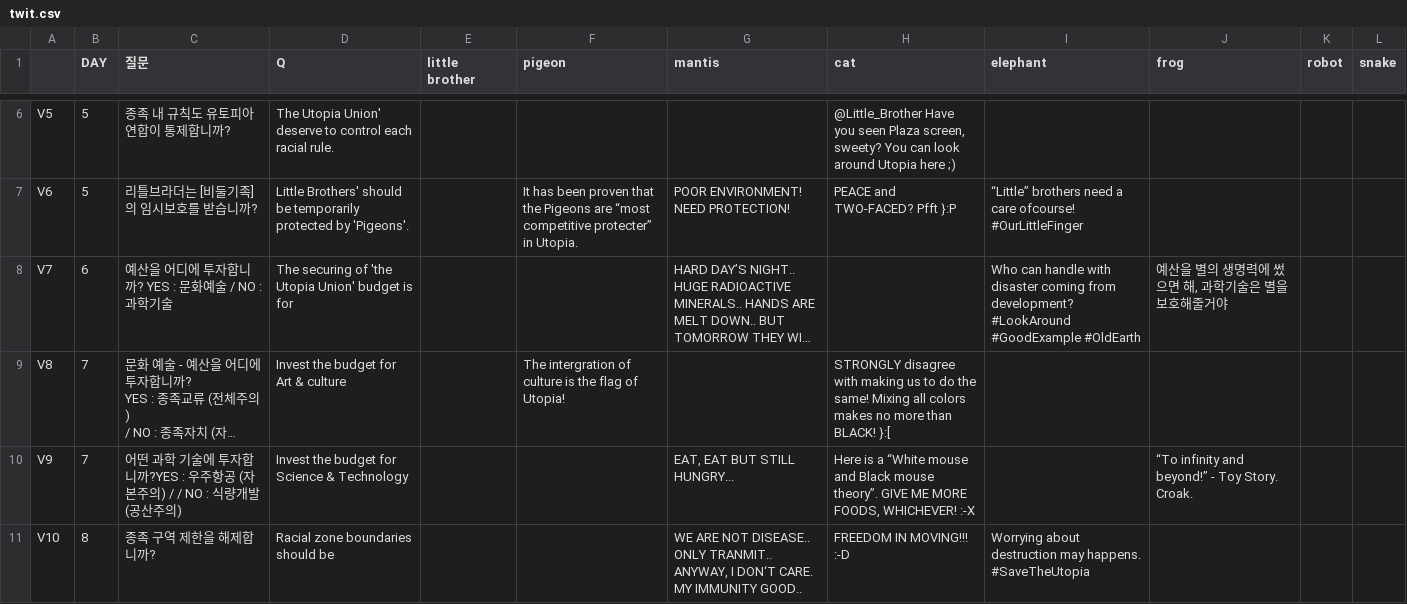
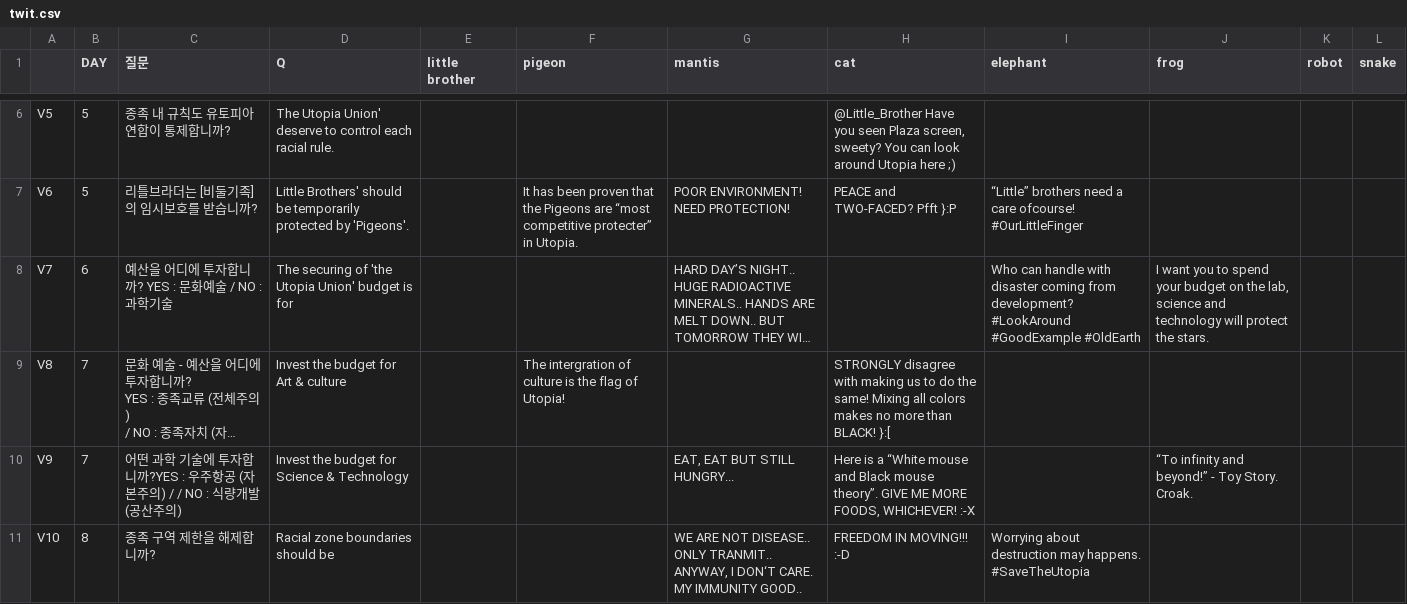
Before and after one commit to little-brothers/littlebrotner_neo, a CSV file: Assets/Resources/twit.csv, drawn as a sheet; only a part is shown, gaps mark what is left out; long unchanged cells end in …; the diff names each change by its address in the sheet, - before the commit and + after, or states it on an @@ line.

```diff
--- a/Assets/Resources/twit.csv
+++ b/Assets/Resources/twit.csv
-J8 (frog): 예산을 별의 생명력에 썼으면 해, 과학기술은 별을 보호해줄거야
+J8 (frog): I want you to spend your budget on the lab, science and technology will protect the stars.
```
Also changed, not shown: 4 other files.
